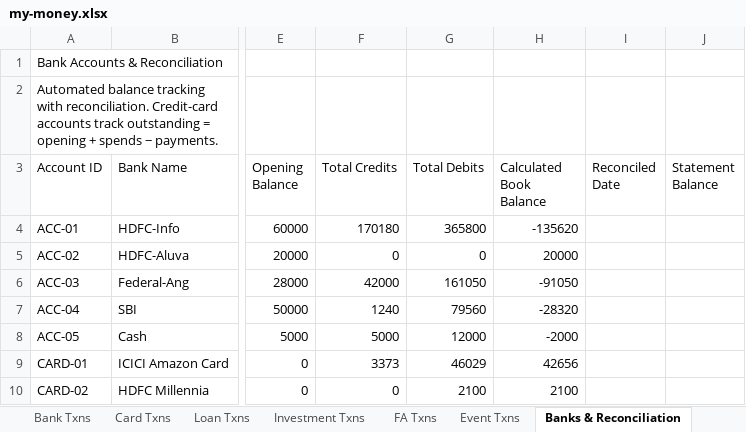
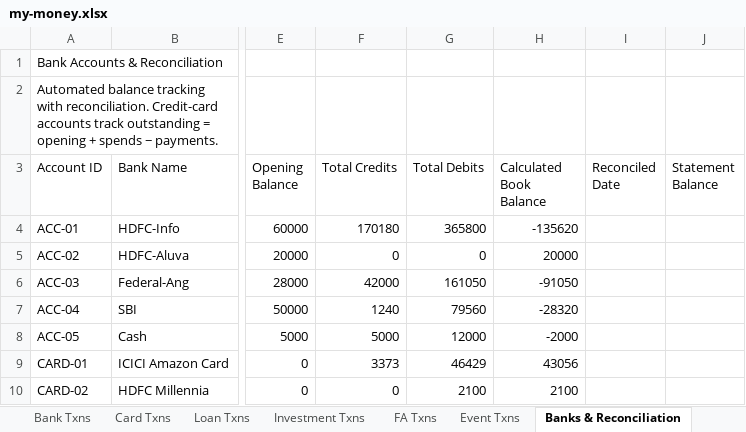
Before and after one commit to SanjoPoly/MyLedger, an Excel workbook: my-money.xlsx, sheet Banks & Reconciliation, drawn as a sheet; only a part is shown, gaps mark what is left out; values as stored, in another font and other column widths than the file's, no borders; the diff names each change by its address in the sheet, - before the commit and + after, or states it on an @@ line.

```diff
--- a/my-money.xlsx (sheet Banks & Reconciliation)
+++ b/my-money.xlsx (sheet Banks & Reconciliation)
-G9 (Total Debits): 46029
+G9 (Total Debits): 46429
-H9 (Calculated Book Balance): 42656
+H9 (Calculated Book Balance): 43056
```
Also changed, not shown: sheet General Journal Entry, sheet General Journal Header, sheet Card Txns, sheet Transactions, sheet Commitments.
